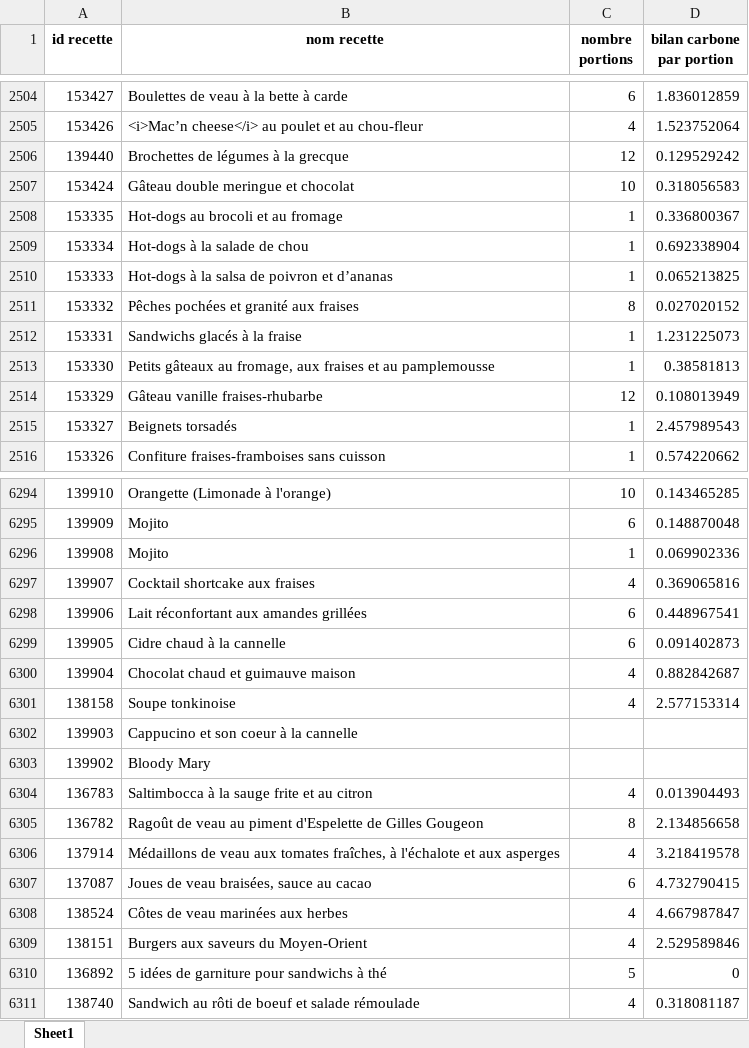
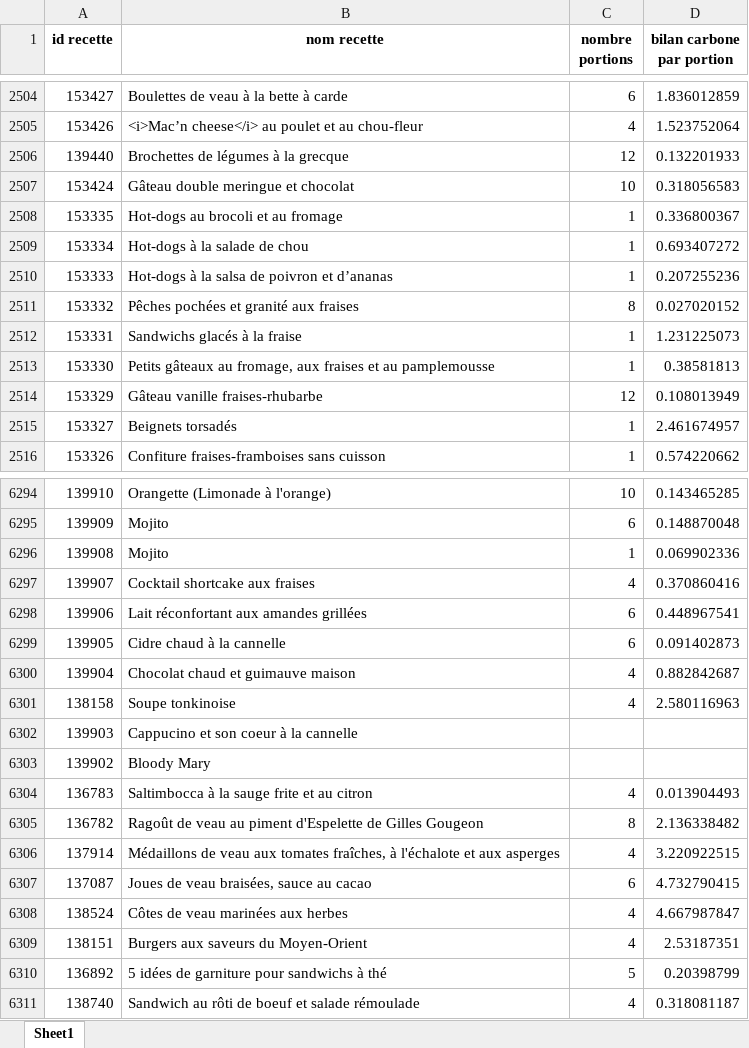
Before and after one commit to rousseauoli/ProjetCarboneRecettes, an Excel workbook: tableau_recette.xlsx, sheet Sheet1, drawn as a sheet; only a part is shown, gaps mark what is left out; values as stored, in another font and other column widths than the file's, no borders; the diff covers the shown part only; the diff names each change by its address in the sheet, - before the commit and + after, or states it on an @@ line.

```diff
--- a/tableau_recette.xlsx (sheet Sheet1)
+++ b/tableau_recette.xlsx (sheet Sheet1)
-D2506 (bilan carbone par portion): 0.129529242
+D2506 (bilan carbone par portion): 0.132201933
-D2509 (bilan carbone par portion): 0.692338904
+D2509 (bilan carbone par portion): 0.693407272
-D2510 (bilan carbone par portion): 0.065213825
+D2510 (bilan carbone par portion): 0.207255236
-D2515 (bilan carbone par portion): 2.457989543
+D2515 (bilan carbone par portion): 2.461674957
-D6297 (bilan carbone par portion): 0.369065816
+D6297 (bilan carbone par portion): 0.370860416
-D6301 (bilan carbone par portion): 2.577153314
+D6301 (bilan carbone par portion): 2.580116963
-D6305 (bilan carbone par portion): 2.134856658
+D6305 (bilan carbone par portion): 2.136338482
-D6306 (bilan carbone par portion): 3.218419578
+D6306 (bilan carbone par portion): 3.220922515
-D6309 (bilan carbone par portion): 2.529589846
+D6309 (bilan carbone par portion): 2.53187351
-D6310 (bilan carbone par portion): 0
+D6310 (bilan carbone par portion): 0.20398799
```
Also changed, not shown: 464 edited cells elsewhere in this sheet, 1 other file.
